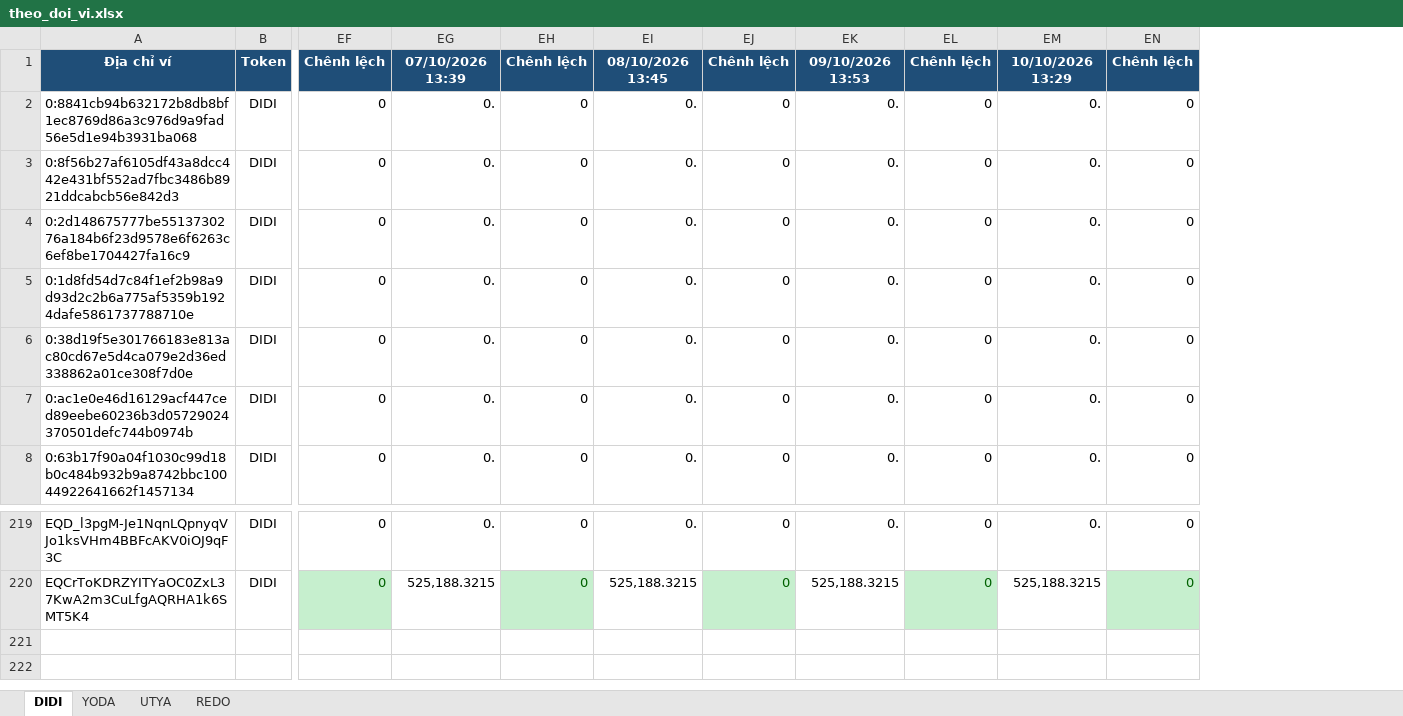
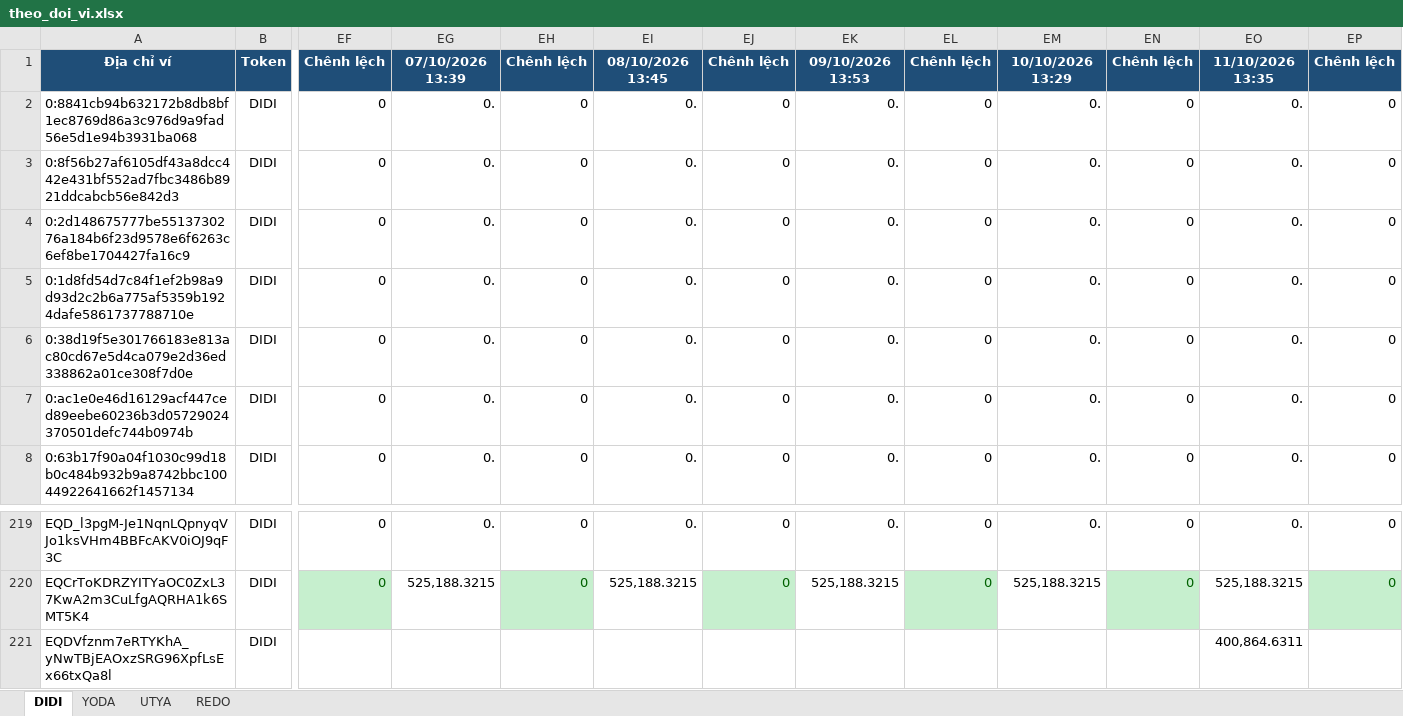
Before and after one commit to anhvt118/ton-wallet-tracker, an Excel workbook: data/theo_doi_vi.xlsx, sheet DIDI, drawn as a sheet; only a part is shown, gaps mark what is left out; values as stored, in another font and other column widths than the file's, no borders; rows hold the shown columns only; the diff names each change by its address in the sheet, - before the commit and + after, or states it on an @@ line.

```diff
--- a/data/theo_doi_vi.xlsx (sheet DIDI)
+++ b/data/theo_doi_vi.xlsx (sheet DIDI)
+column EO, rows 1-8: 11/10/2026 13:35 | 0. | 0. | 0. | 0. | 0. | 0. | 0.; rows 219-220: 0. | 525,188.3215
+column EP, rows 1-8: Chênh lệch | 0 | 0 | 0 | 0 | 0 | 0 | 0; rows 219-220: 0 | 0
+row 221: EQDVfznm7eRTYKhA_yNwTBjEAOxzSRG96XpfLsEx66txQa8l | DIDI |  |  |  |  |  |  |  |  |  | 400,864.6311
```
Also changed, not shown: sheet UTYA, sheet REDO, sheet YODA.
